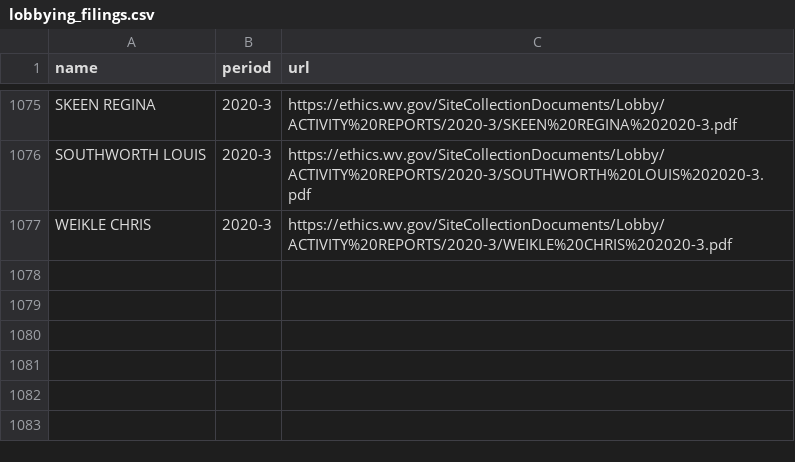
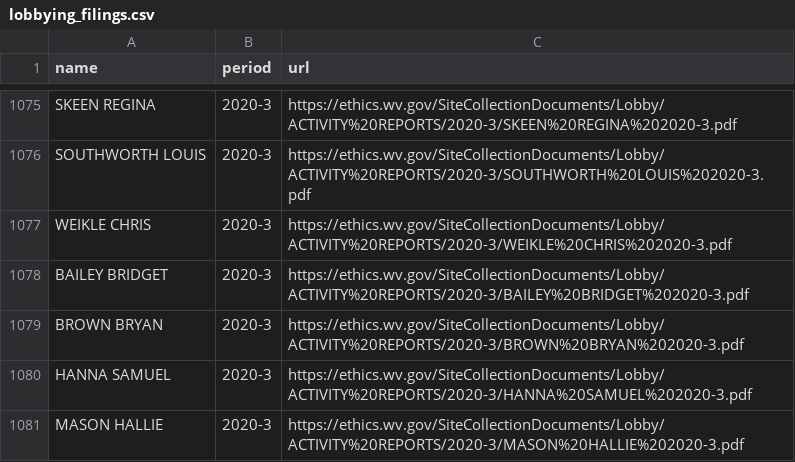
Before and after one commit to dwillis/wvu-projects, a CSV file: lobbying/lobbying_filings.csv, drawn as a sheet; only a part is shown, gaps mark what is left out; the diff names each change by its address in the sheet, - before the commit and + after, or states it on an @@ line.

Commit message:
updated lobbying filings

```diff
--- a/lobbying/lobbying_filings.csv
+++ b/lobbying/lobbying_filings.csv
+row 1078: BAILEY BRIDGET | 2020-3 | https://ethics.wv.gov/SiteCollectionDocuments/Lobby/ACTIVITY%20REPORTS/2020-3/BAILEY%20BRIDGET%202020-3.pdf
+row 1079: BROWN BRYAN | 2020-3 | https://ethics.wv.gov/SiteCollectionDocuments/Lobby/ACTIVITY%20REPORTS/2020-3/BROWN%20BRYAN%202020-3.pdf
+row 1080: HANNA SAMUEL | 2020-3 | https://ethics.wv.gov/SiteCollectionDocuments/Lobby/ACTIVITY%20REPORTS/2020-3/HANNA%20SAMUEL%202020-3.pdf
+row 1081: MASON HALLIE | 2020-3 | https://ethics.wv.gov/SiteCollectionDocuments/Lobby/ACTIVITY%20REPORTS/2020-3/MASON%20HALLIE%202020-3.pdf
```
